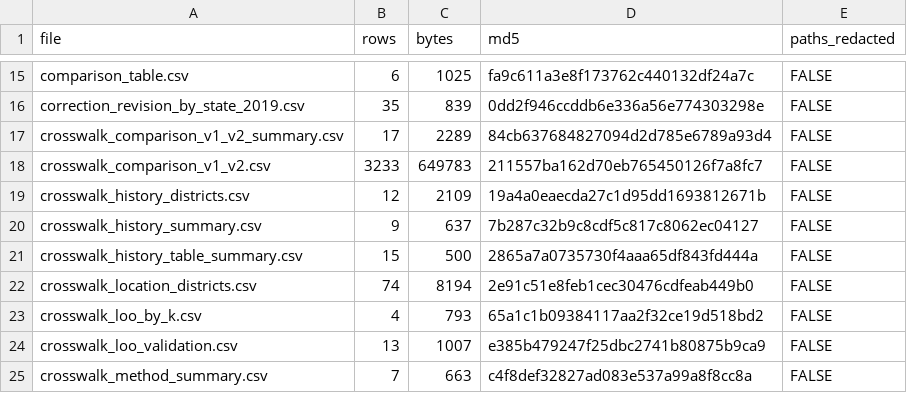
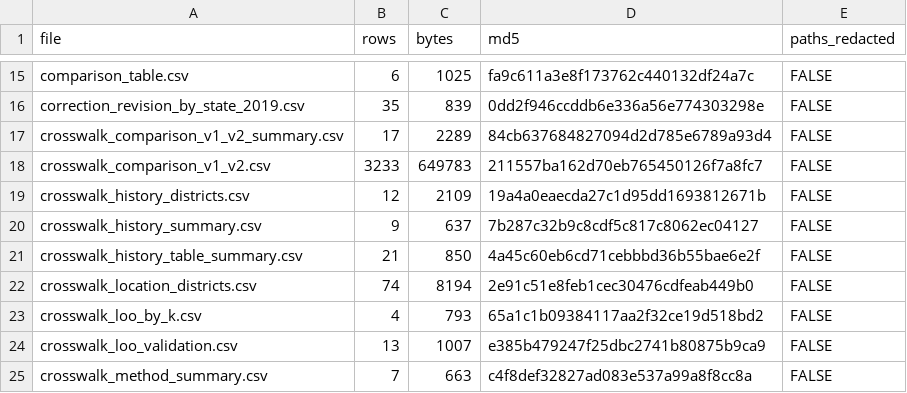
Before and after one commit to pdez90/India_householdenergy, a CSV file: results/MANIFEST.csv, drawn as a sheet; only a part is shown, gaps mark what is left out.

```diff
--- a/results/MANIFEST.csv
+++ b/results/MANIFEST.csv
@@ -20,3 +20,3 @@
 "crosswalk_history_summary.csv",9,637,"7b287c32b9c8cdf5c817c8062ec04127",FALSE
-"crosswalk_history_table_summary.csv",15,500,"2865a7a0735730f4aaa65df843fd444a",FALSE
+"crosswalk_history_table_summary.csv",21,850,"4a45c60eb6cd71cebbbd36b55bae6e2f",FALSE
 "crosswalk_location_districts.csv",74,8194,"2e91c51e8feb1cec30476cdfeab449b0",FALSE
```
Also changed, not shown: results/PROVENANCE.csv, results/crosswalk_history_table_summary.csv, 3 other files.
